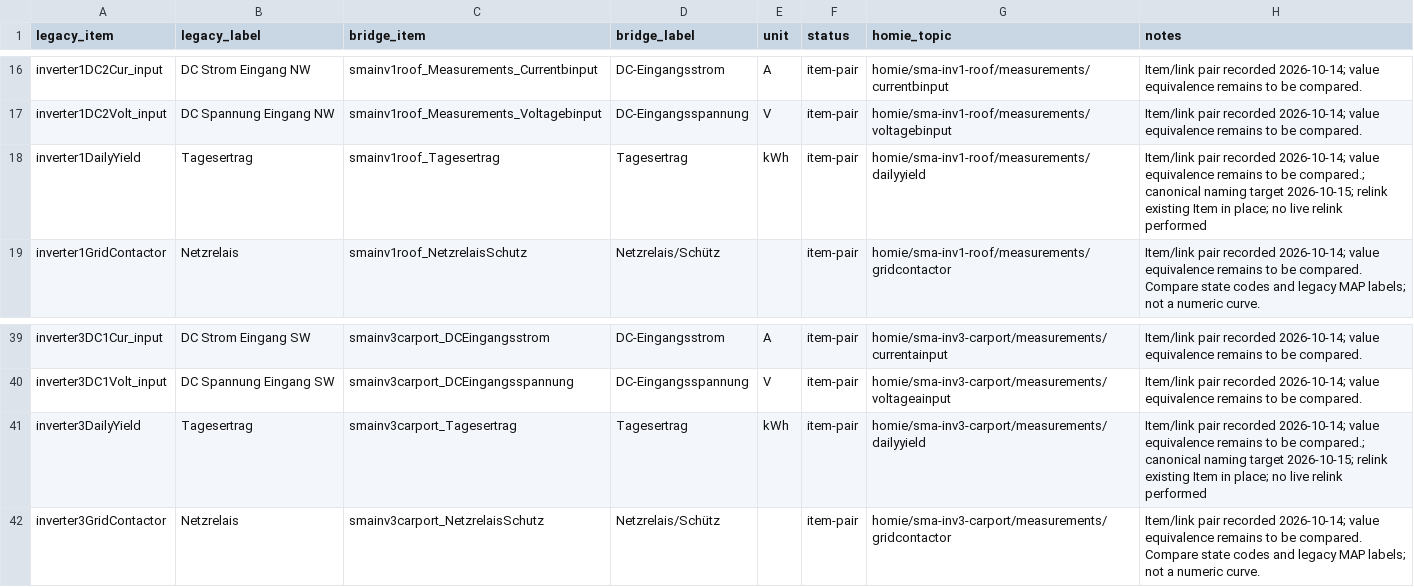
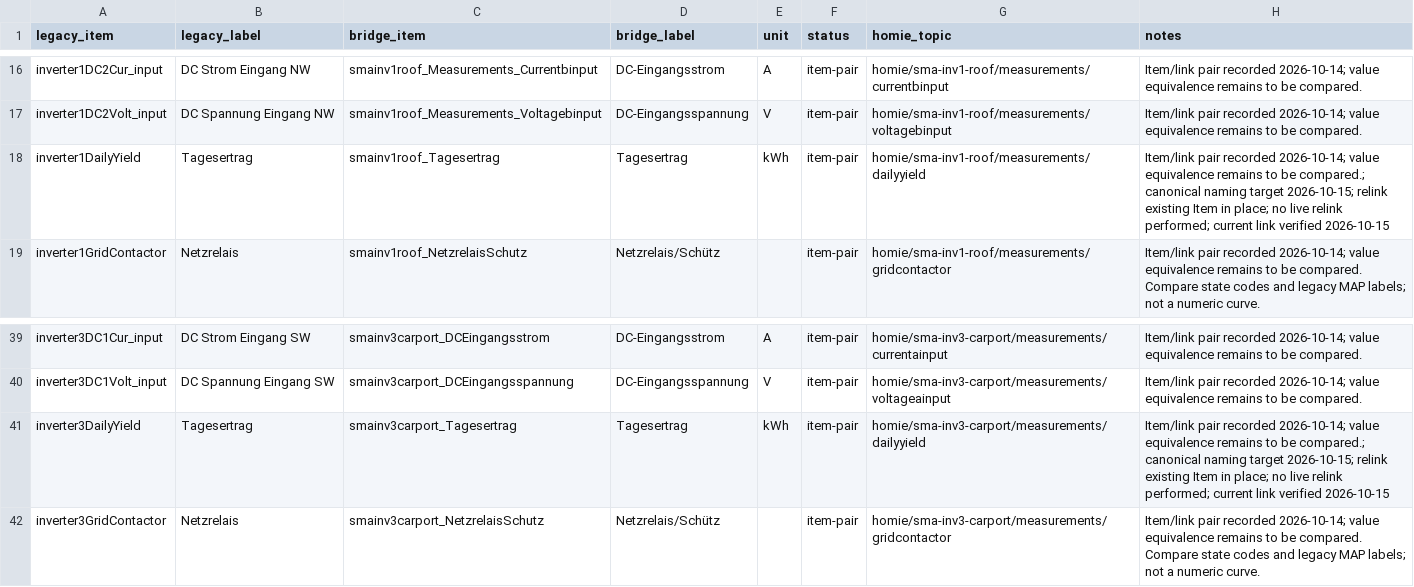
Before and after one commit to alaub81/sma-mqtt-bridge, a CSV file: docs/openhab-item-mapping.csv, drawn as a sheet; only a part is shown, gaps mark what is left out; the diff covers the shown part only.

```diff
--- a/docs/openhab-item-mapping.csv
+++ b/docs/openhab-item-mapping.csv
@@ -17,3 +17,3 @@ inverter1DC2Cur_input,DC Strom Eingang NW,smainv1roof_Measurements_Currentbinput
 inverter1DC2Volt_input,DC Spannung Eingang NW,smainv1roof_Measurements_Voltagebinput,DC-Eingangsspannung,V,item-pair,homie/sma-inv1-roof/measurements/voltagebinput,Item/link pair recorded 2026-10-14; value equivalence remains to be compared.
-inverter1DailyYield,Tagesertrag,smainv1roof_Tagesertrag,Tagesertrag,kWh,item-pair,homie/sma-inv1-roof/measurements/dailyyield,Item/link pair recorded 2026-10-14; value equivalence remains to be compared.; canonical naming target 2026-10-15; relink existing Item in place; no live relink performed
+inverter1DailyYield,Tagesertrag,smainv1roof_Tagesertrag,Tagesertrag,kWh,item-pair,homie/sma-inv1-roof/measurements/dailyyield,Item/link pair recorded 2026-10-14; value equivalence remains to be compared.; canonical naming target 2026-10-15; relink existing Item in place; no live relink performed; current link verified 2026-10-15
 inverter1GridContactor,Netzrelais,smainv1roof_NetzrelaisSchutz,Netzrelais/Schütz,,item-pair,homie/sma-inv1-roof/measurements/gridcontactor,Item/link pair recorded 2026-10-14; value equivalence remains to be compared. Compare state codes and legacy MAP labels; not a numeric curve.
@@ -40,3 +40,3 @@ inverter3DC1Cur_input,DC Strom Eingang SW,smainv3carport_DCEingangsstrom,DC-Eing
 inverter3DC1Volt_input,DC Spannung Eingang SW,smainv3carport_DCEingangsspannung,DC-Eingangsspannung,V,item-pair,homie/sma-inv3-carport/measurements/voltageainput,Item/link pair recorded 2026-10-14; value equivalence remains to be compared.
-inverter3DailyYield,Tagesertrag,smainv3carport_Tagesertrag,Tagesertrag,kWh,item-pair,homie/sma-inv3-carport/measurements/dailyyield,Item/link pair recorded 2026-10-14; value equivalence remains to be compared.; canonical naming target 2026-10-15; relink existing Item in place; no live relink performed
+inverter3DailyYield,Tagesertrag,smainv3carport_Tagesertrag,Tagesertrag,kWh,item-pair,homie/sma-inv3-carport/measurements/dailyyield,Item/link pair recorded 2026-10-14; value equivalence remains to be compared.; canonical naming target 2026-10-15; relink existing Item in place; no live relink performed; current link verified 2026-10-15
 inverter3GridContactor,Netzrelais,smainv3carport_NetzrelaisSchutz,Netzrelais/Schütz,,item-pair,homie/sma-inv3-carport/measurements/gridcontactor,Item/link pair recorded 2026-10-14; value equivalence remains to be compared. Compare state codes and legacy MAP labels; not a numeric curve.
```
Also changed, not shown: 21 added rows, 2 removed rows and 24 edited cells elsewhere in this file, docs/migration-coverage.csv, docs/openhab-new-only-items.csv, 23 other files.
